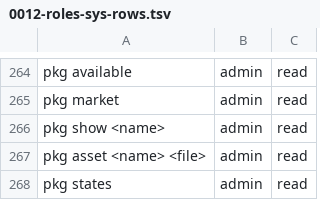
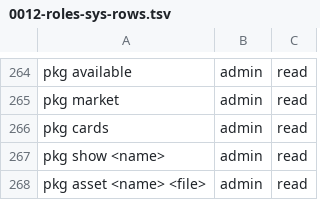
Before and after one commit to hobnix/core, a TSV file: docs/adr/0012-roles-sys-rows.tsv, drawn as a sheet; only a part is shown, gaps mark what is left out; the shorter side is filled out with more unchanged rows.

```diff
--- a/docs/adr/0012-roles-sys-rows.tsv
+++ b/docs/adr/0012-roles-sys-rows.tsv
@@ -265,2 +265,3 @@ pkg available	admin	read
 pkg market	admin	read
+pkg cards	admin	read
 pkg show <name>	admin	read
```
Also changed, not shown: scripts/lib/read-reasons.tsv, scripts/lib/registry.tsv, 29 other files.
